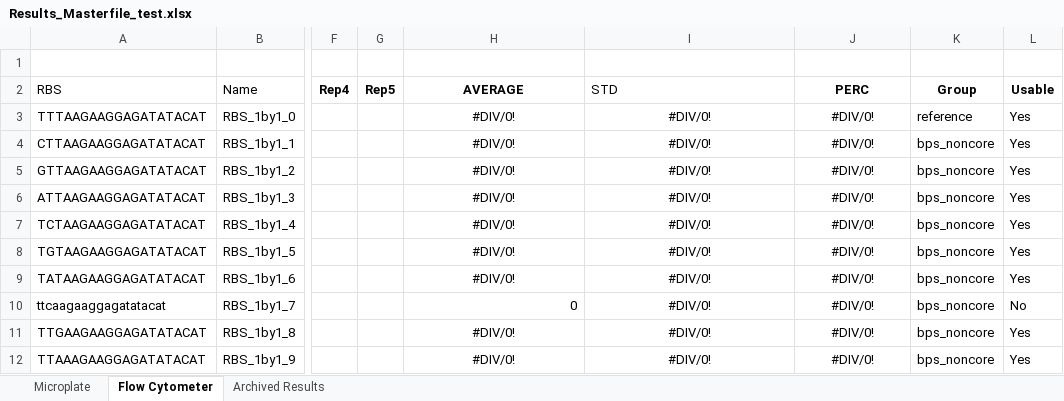
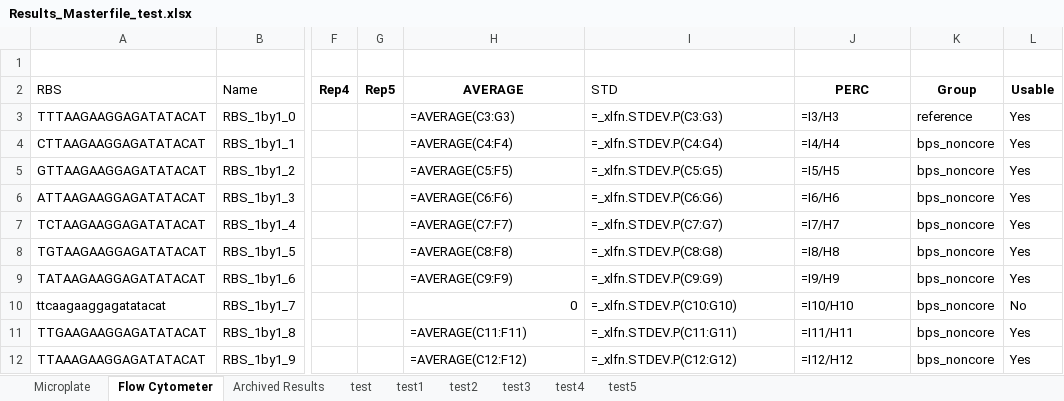
Before and after one commit to mholowko/Solaris, an Excel workbook: data/Results_Masterfile_test.xlsx, sheet Flow Cytometer, drawn as a sheet; only a part is shown, gaps mark what is left out; values as stored, in another font and other column widths than the file's, no borders; formulas without a stored value are shown as written; conditional formats not drawn; the diff covers the shown part only; the diff names each change by its address in the sheet, - before the commit and + after, or states it on an @@ line.

```diff
--- a/data/Results_Masterfile_test.xlsx (sheet Flow Cytometer)
+++ b/data/Results_Masterfile_test.xlsx (sheet Flow Cytometer)
+sheet tab: test
+sheet tab: test1
+sheet tab: test2
+sheet tab: test3
+sheet tab: test4
+sheet tab: test5
-H3 (AVERAGE): #DIV/0!
+H3 (AVERAGE): =AVERAGE(C3:G3)
-H3:J9 alignment: center
+H3:J9 alignment: left
-I3 (STD): #DIV/0!
+I3 (STD): =_xlfn.STDEV.P(C3:G3)
-J3 (PERC): #DIV/0!
+J3 (PERC): =I3/H3
-H4 (AVERAGE): #DIV/0!
+H4 (AVERAGE): =AVERAGE(C4:F4)
-I4 (STD): #DIV/0!
+I4 (STD): =_xlfn.STDEV.P(C4:G4)
-J4 (PERC): #DIV/0!
+J4 (PERC): =I4/H4
-H5 (AVERAGE): #DIV/0!
+H5 (AVERAGE): =AVERAGE(C5:F5)
-I5 (STD): #DIV/0!
+I5 (STD): =_xlfn.STDEV.P(C5:G5)
-J5 (PERC): #DIV/0!
+J5 (PERC): =I5/H5
-H6 (AVERAGE): #DIV/0!
+H6 (AVERAGE): =AVERAGE(C6:F6)
-I6 (STD): #DIV/0!
+I6 (STD): =_xlfn.STDEV.P(C6:G6)
-J6 (PERC): #DIV/0!
+J6 (PERC): =I6/H6
-H7 (AVERAGE): #DIV/0!
+H7 (AVERAGE): =AVERAGE(C7:F7)
-I7 (STD): #DIV/0!
+I7 (STD): =_xlfn.STDEV.P(C7:G7)
-J7 (PERC): #DIV/0!
+J7 (PERC): =I7/H7
-H8 (AVERAGE): #DIV/0!
+H8 (AVERAGE): =AVERAGE(C8:F8)
-I8 (STD): #DIV/0!
+I8 (STD): =_xlfn.STDEV.P(C8:G8)
-J8 (PERC): #DIV/0!
+J8 (PERC): =I8/H8
-H9 (AVERAGE): #DIV/0!
+H9 (AVERAGE): =AVERAGE(C9:F9)
-I9 (STD): #DIV/0!
+I9 (STD): =_xlfn.STDEV.P(C9:G9)
-J9 (PERC): #DIV/0!
+J9 (PERC): =I9/H9
-I10 (STD): #DIV/0!
+I10 (STD): =_xlfn.STDEV.P(C10:G10)
-I10:J10 alignment: center
+I10:J10 alignment: left
-J10 (PERC): #DIV/0!
+J10 (PERC): =I10/H10
-H11 (AVERAGE): #DIV/0!
+H11 (AVERAGE): =AVERAGE(C11:F11)
-H11:J12 alignment: center
+H11:J12 alignment: left
-I11 (STD): #DIV/0!
+I11 (STD): =_xlfn.STDEV.P(C11:G11)
-J11 (PERC): #DIV/0!
+J11 (PERC): =I11/H11
-H12 (AVERAGE): #DIV/0!
+H12 (AVERAGE): =AVERAGE(C12:F12)
-I12 (STD): #DIV/0!
+I12 (STD): =_xlfn.STDEV.P(C12:G12)
-J12 (PERC): #DIV/0!
+J12 (PERC): =I12/H12
```
Also changed, not shown: 504 edited cells and cell formats elsewhere in this sheet, sheet Microplate, sheet Archived Results, data/Plate_results/First_Plate_Rep4_170320.xlsx, data/Plate_results/Second_Plate_Rep3_310720.xlsx, 16 other files.
